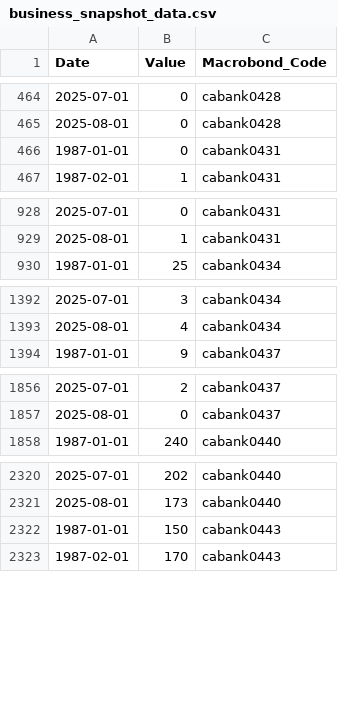
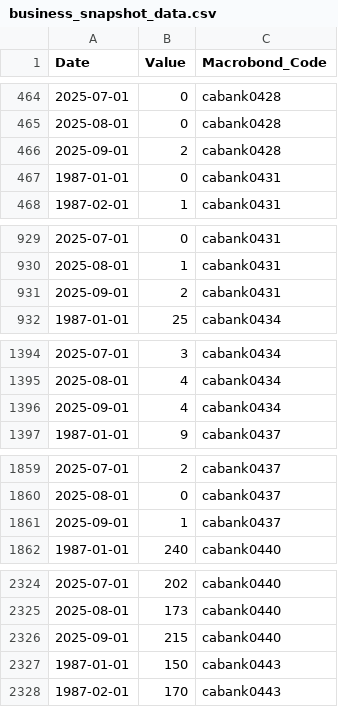
Before and after one commit to StatCan/bdl-lde-public, a CSV file: Data_for_databricks/business_snapshot_data.csv, drawn as a sheet; only a part is shown, gaps mark what is left out; the diff covers the shown part only.

```diff
--- a/Data_for_databricks/business_snapshot_data.csv
+++ b/Data_for_databricks/business_snapshot_data.csv
@@ -465,2 +465,3 @@
 2025-08-01,0,"cabank0428"
+2025-09-01,2,"cabank0428"
 1987-01-01,0,"cabank0431"
@@ -929,2 +930,3 @@
 2025-08-01,1,"cabank0431"
+2025-09-01,2,"cabank0431"
 1987-01-01,25,"cabank0434"
@@ -1393,2 +1395,3 @@
 2025-08-01,4,"cabank0434"
+2025-09-01,4,"cabank0434"
 1987-01-01,9,"cabank0437"
@@ -1857,2 +1860,3 @@
 2025-08-01,0,"cabank0437"
+2025-09-01,1,"cabank0437"
 1987-01-01,240,"cabank0440"
@@ -2321,2 +2325,3 @@
 2025-08-01,173,"cabank0440"
+2025-09-01,215,"cabank0440"
 1987-01-01,150,"cabank0443"
```
Also changed, not shown: 30 added rows elsewhere in this file, Data_for_databricks/international_trade_data.csv, 1 other file.
